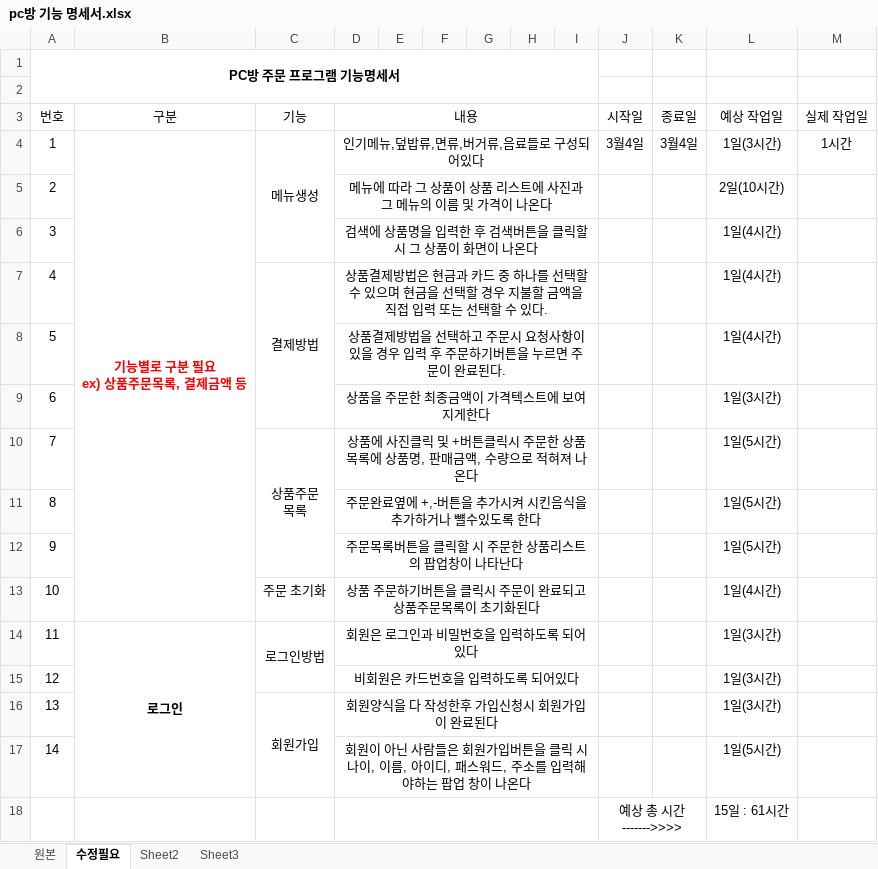
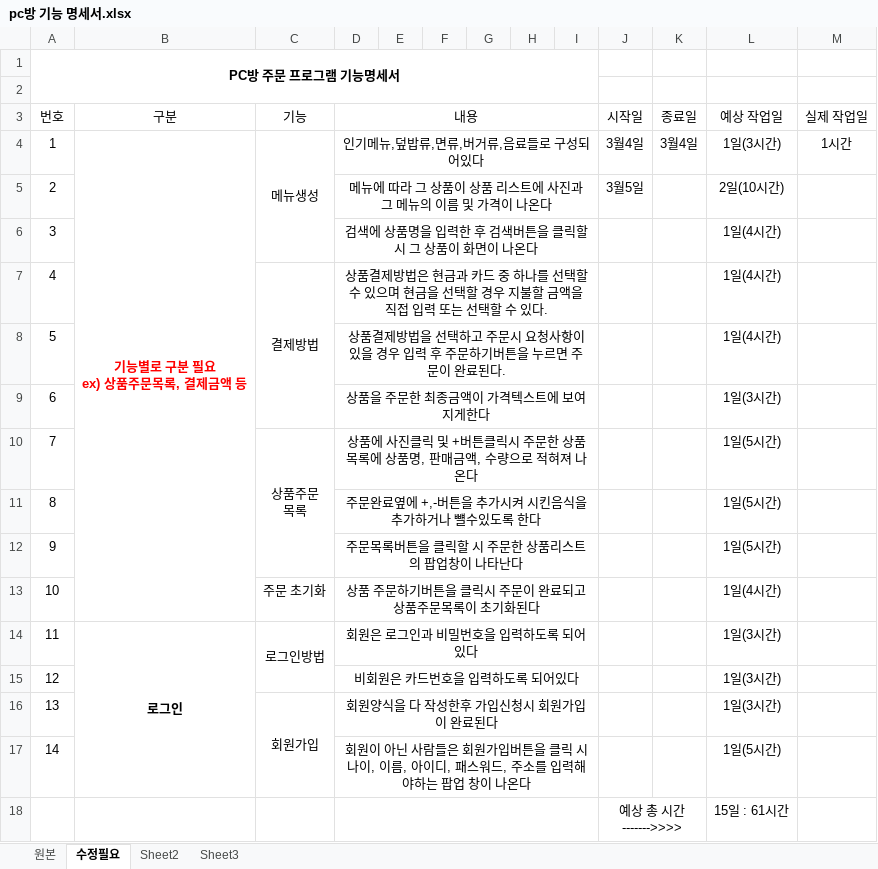
Before and after one commit to Kimmugyum/PC-menu, an Excel workbook: pc방 기능 명세서.xlsx, sheet 수정필요, drawn as a sheet; values as stored, in another font and other column widths than the file's, no borders; the diff names each change by its address in the sheet, - before the commit and + after, or states it on an @@ line.

```diff
--- a/pc방 기능 명세서.xlsx (sheet 수정필요)
+++ b/pc방 기능 명세서.xlsx (sheet 수정필요)
-J5 (시작일): (empty)
+J5 (시작일): 3월5일
```
Also changed, not shown: 21 other files.
